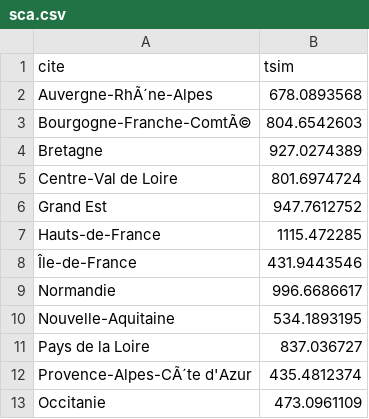
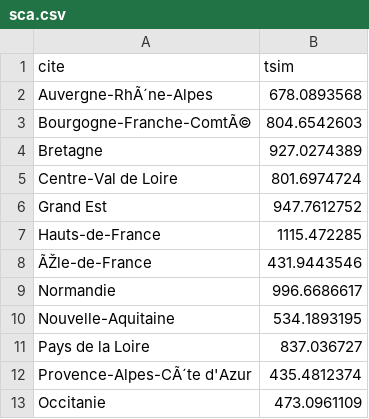
Before and after one commit to hichamelhady/ConsoElec, a CSV file: sca.csv, drawn as a sheet; the diff names each change by its address in the sheet, - before the commit and + after, or states it on an @@ line.

Commit message:
Update sca.csv

```diff
--- a/sca.csv
+++ b/sca.csv
-A8 (cite): Île-de-France
+A8 (cite): ÃŽle-de-France
```
